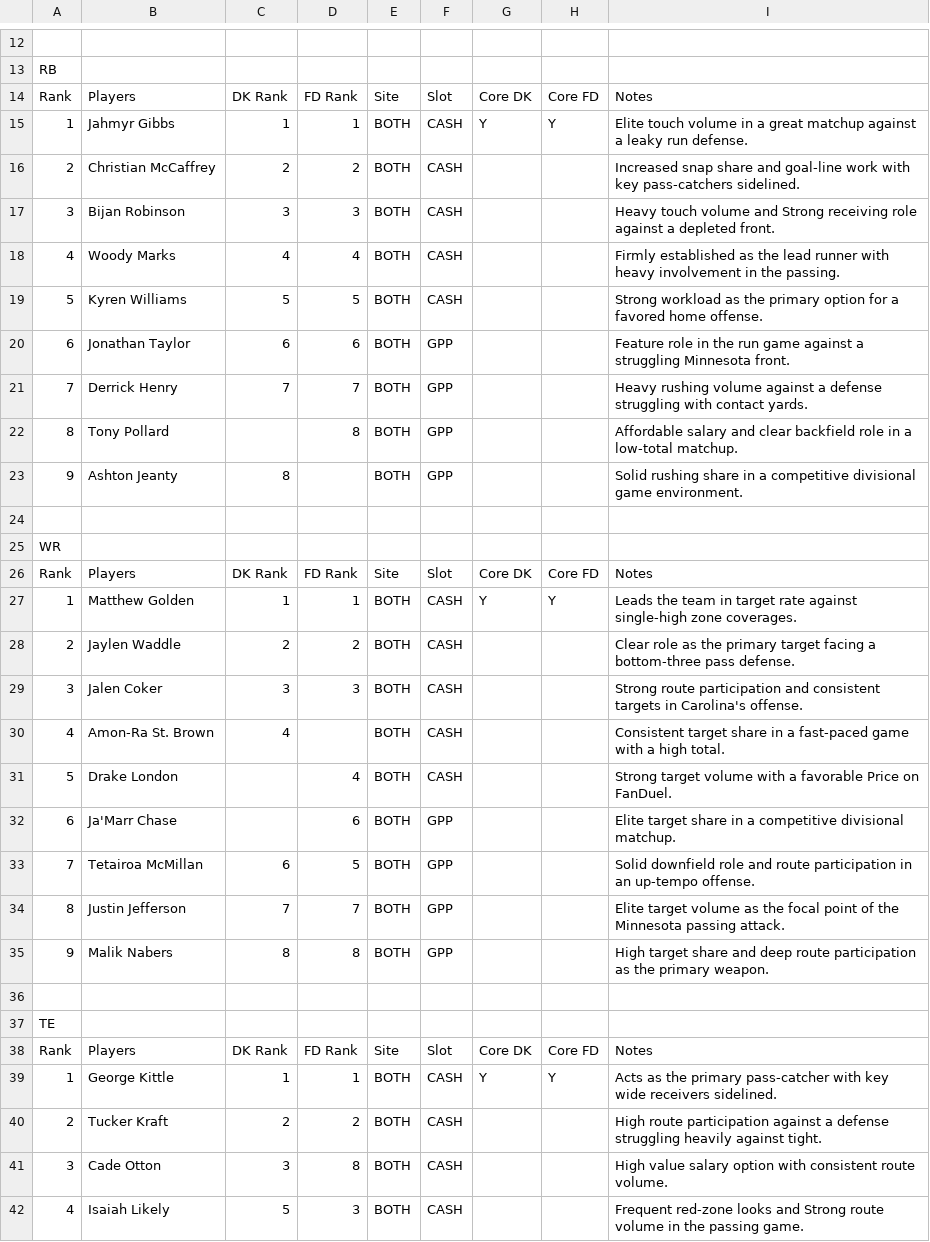
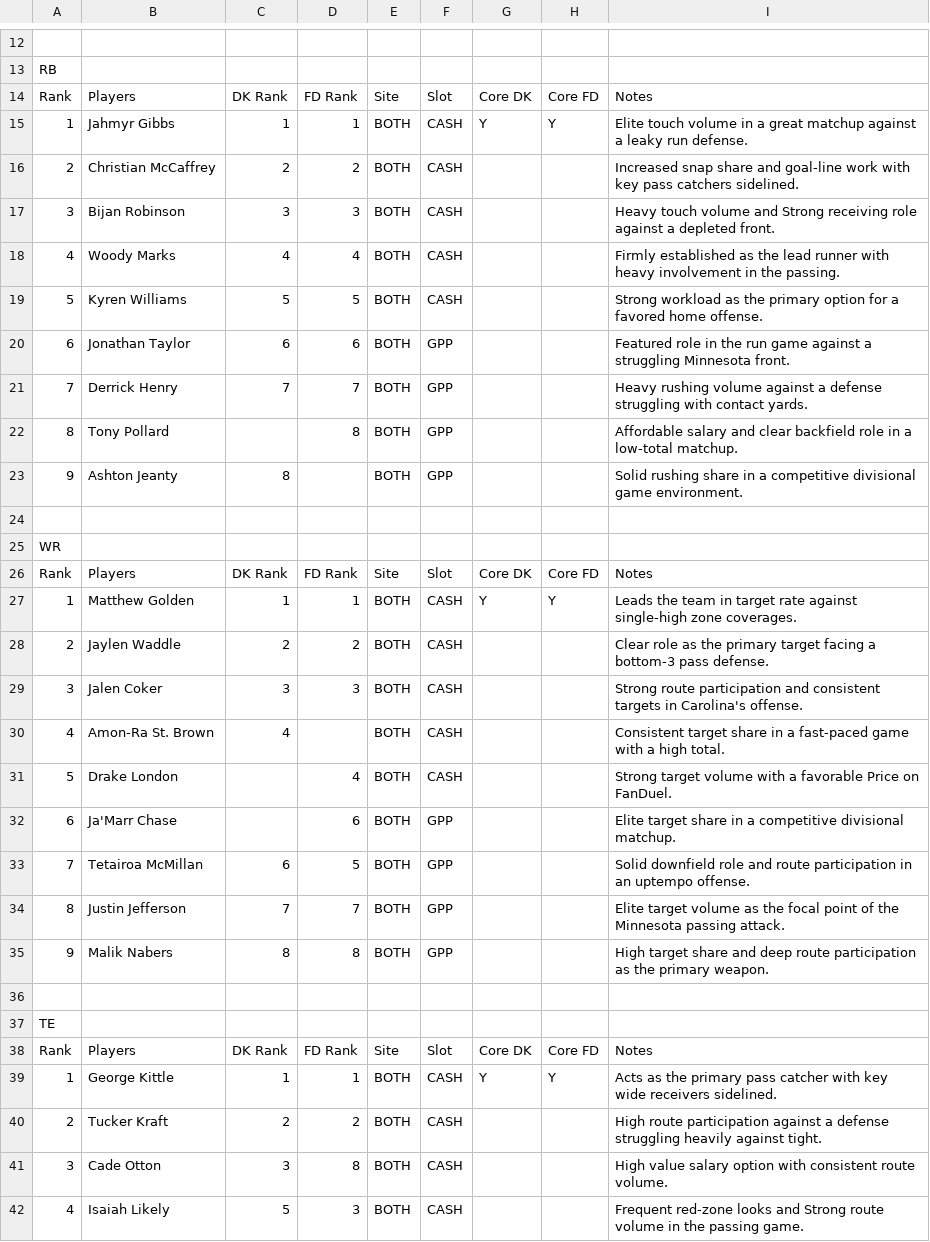
Before and after one commit to chrisgimino/nflcoreplays, a CSV file: NFL_SUNDAY_BEST_CORE.csv, drawn as a sheet; only a part is shown, gaps mark what is left out.

Commit message:
Update NFL_SUNDAY_BEST_CORE.csv - 2026-10-24 16:59

```diff
--- a/NFL_SUNDAY_BEST_CORE.csv
+++ b/NFL_SUNDAY_BEST_CORE.csv
@@ -15,3 +15,3 @@ Rank,Players,DK Rank,FD Rank,Site,Slot,Core DK,Core FD,Notes
 1,Jahmyr Gibbs,1,1,BOTH,CASH,Y,Y,Elite touch volume in a great matchup against a leaky run defense.
-2,Christian McCaffrey,2,2,BOTH,CASH,,,Increased snap share and goal-line work with key pass-catchers sidelined.
+2,Christian McCaffrey,2,2,BOTH,CASH,,,Increased snap share and goal-line work with key pass catchers sidelined.
 3,Bijan Robinson,3,3,BOTH,CASH,,,Heavy touch volume and Strong receiving role against a depleted front.
@@ -19,3 +19,3 @@ Rank,Players,DK Rank,FD Rank,Site,Slot,Core DK,Core FD,Notes
 5,Kyren Williams,5,5,BOTH,CASH,,,Strong workload as the primary option for a favored home offense.
-6,Jonathan Taylor,6,6,BOTH,GPP,,,Feature role in the run game against a struggling Minnesota front.
+6,Jonathan Taylor,6,6,BOTH,GPP,,,Featured role in the run game against a struggling Minnesota front.
 7,Derrick Henry,7,7,BOTH,GPP,,,Heavy rushing volume against a defense struggling with contact yards.
@@ -27,3 +27,3 @@ Rank,Players,DK Rank,FD Rank,Site,Slot,Core DK,Core FD,Notes
 1,Matthew Golden,1,1,BOTH,CASH,Y,Y,Leads the team in target rate against single-high zone coverages.
-2,Jaylen Waddle,2,2,BOTH,CASH,,,Clear role as the primary target facing a bottom-three pass defense.
+2,Jaylen Waddle,2,2,BOTH,CASH,,,Clear role as the primary target facing a bottom-3 pass defense.
 3,Jalen Coker,3,3,BOTH,CASH,,,Strong route participation and consistent targets in Carolina's offense.
@@ -32,3 +32,3 @@ Rank,Players,DK Rank,FD Rank,Site,Slot,Core DK,Core FD,Notes
 6,Ja'Marr Chase,,6,BOTH,GPP,,,Elite target share in a competitive divisional matchup.
-7,Tetairoa McMillan,6,5,BOTH,GPP,,,Solid downfield role and route participation in an up-tempo offense.
+7,Tetairoa McMillan,6,5,BOTH,GPP,,,Solid downfield role and route participation in an uptempo offense.
 8,Justin Jefferson,7,7,BOTH,GPP,,,Elite target volume as the focal point of the Minnesota passing attack.
@@ -38,3 +38,3 @@ TE,,,,,,,,
 Rank,Players,DK Rank,FD Rank,Site,Slot,Core DK,Core FD,Notes
-1,George Kittle,1,1,BOTH,CASH,Y,Y,Acts as the primary pass-catcher with key wide receivers sidelined.
+1,George Kittle,1,1,BOTH,CASH,Y,Y,Acts as the primary pass catcher with key wide receivers sidelined.
 2,Tucker Kraft,2,2,BOTH,CASH,,,High route participation against a defense struggling heavily against tight.
```
